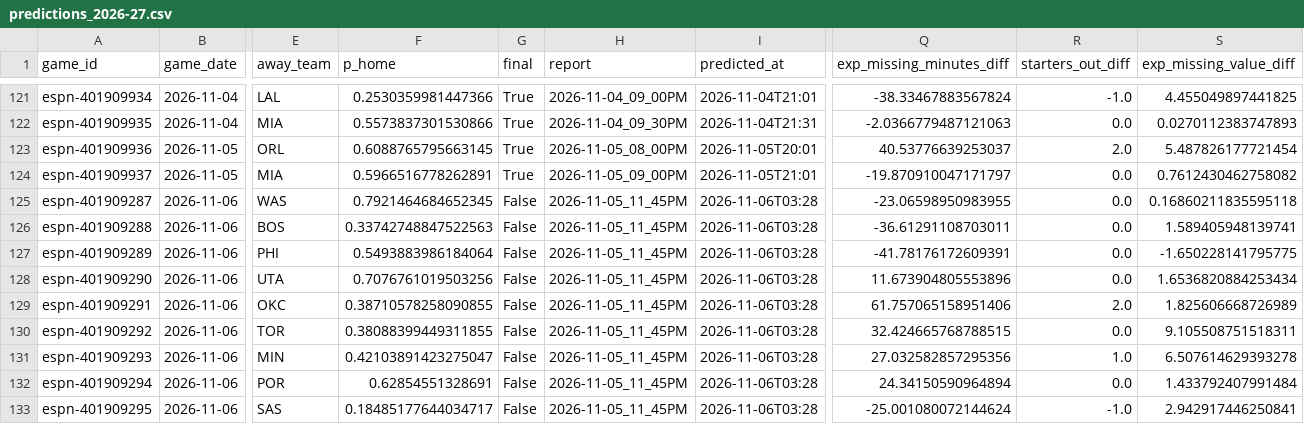
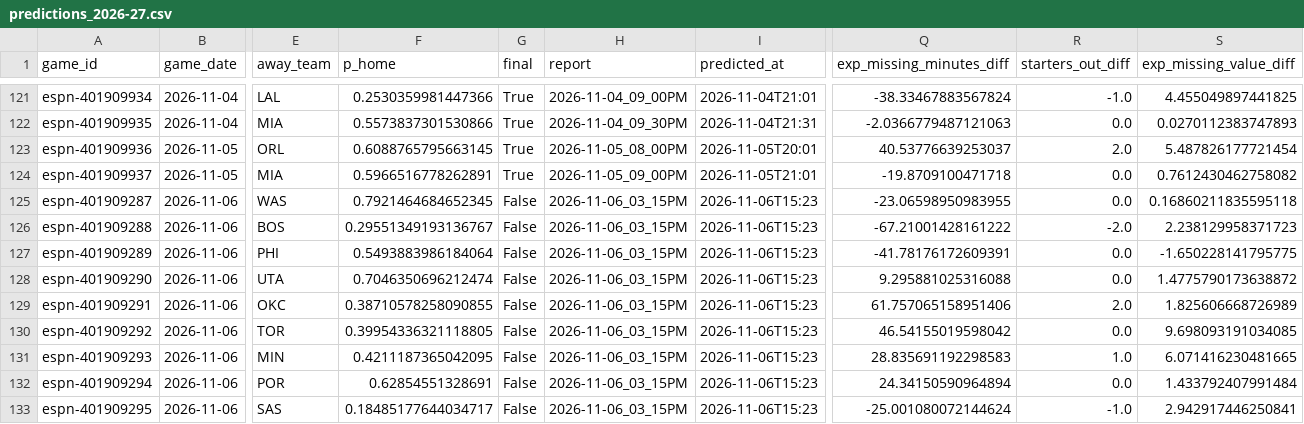
Before and after one commit to z3nsz/nba-prediction, a CSV file: live_state/predictions_2026-27.csv, drawn as a sheet; only a part is shown, gaps mark what is left out; the diff names each change by its address in the sheet, - before the commit and + after, or states it on an @@ line.

```diff
--- a/live_state/predictions_2026-27.csv
+++ b/live_state/predictions_2026-27.csv
-Q124 (exp_missing_minutes_diff): -19.870910047171797
+Q124 (exp_missing_minutes_diff): -19.8709100471718
-H125:H133 (report): 2026-11-05_11_45PM
+H125:H133 (report): 2026-11-06_03_15PM
-I125:I133 (predicted_at): 2026-11-06T03:28
+I125:I133 (predicted_at): 2026-11-06T15:23
-F126 (p_home): 0.33742748847522563
+F126 (p_home): 0.29551349193136767
-Q126 (exp_missing_minutes_diff): -36.61291108703011
+Q126 (exp_missing_minutes_diff): -67.21001428161222
-R126 (starters_out_diff): 0.0
+R126 (starters_out_diff): -2.0
-S126 (exp_missing_value_diff): 1.589405948139741
+S126 (exp_missing_value_diff): 2.238129958371723
-F128 (p_home): 0.7076761019503256
+F128 (p_home): 0.7046350696212474
-Q128 (exp_missing_minutes_diff): 11.673904805553896
+Q128 (exp_missing_minutes_diff): 9.295881025316088
-S128 (exp_missing_value_diff): 1.6536820884253434
+S128 (exp_missing_value_diff): 1.4775790173638872
-F130 (p_home): 0.38088399449311855
+F130 (p_home): 0.39954336321118805
-Q130 (exp_missing_minutes_diff): 32.424665768788515
+Q130 (exp_missing_minutes_diff): 46.54155019598042
-S130 (exp_missing_value_diff): 9.105508751518311
+S130 (exp_missing_value_diff): 9.698093191034085
-F131 (p_home): 0.42103891423275047
+F131 (p_home): 0.4211187365042095
-Q131 (exp_missing_minutes_diff): 27.032582857295356
+Q131 (exp_missing_minutes_diff): 28.835691192298583
-S131 (exp_missing_value_diff): 6.507614629393278
+S131 (exp_missing_value_diff): 6.071416230481665
```
Also changed, not shown: live_state/listings_2026-27.csv, 10 other files.
